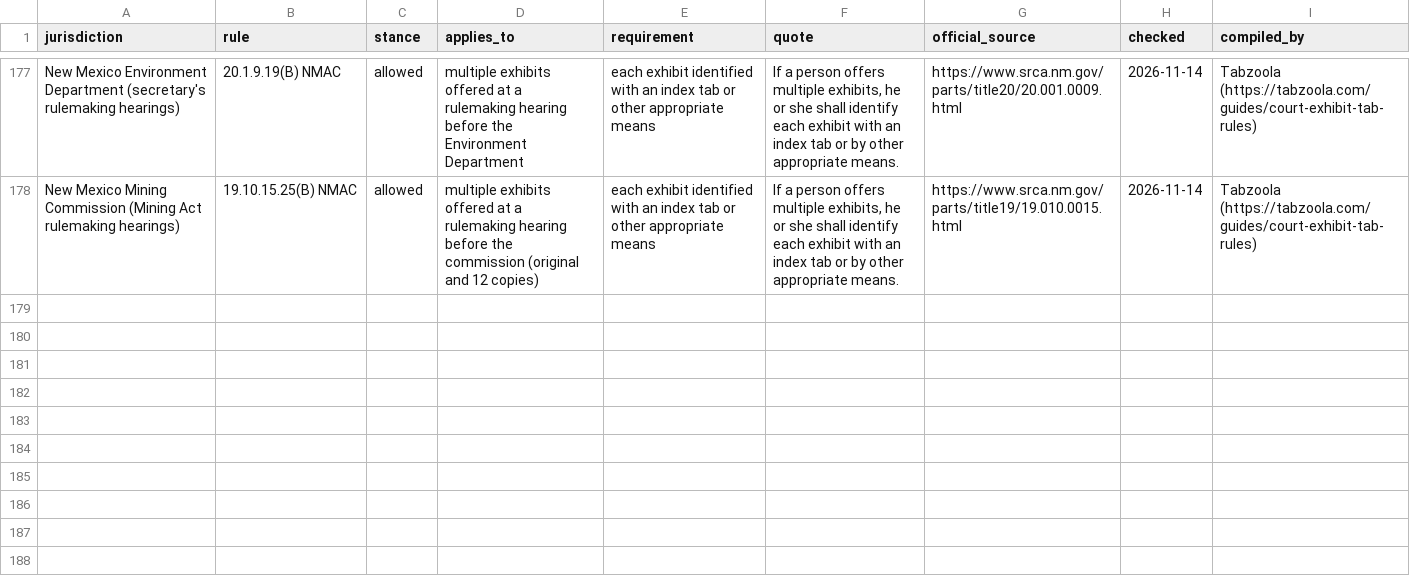
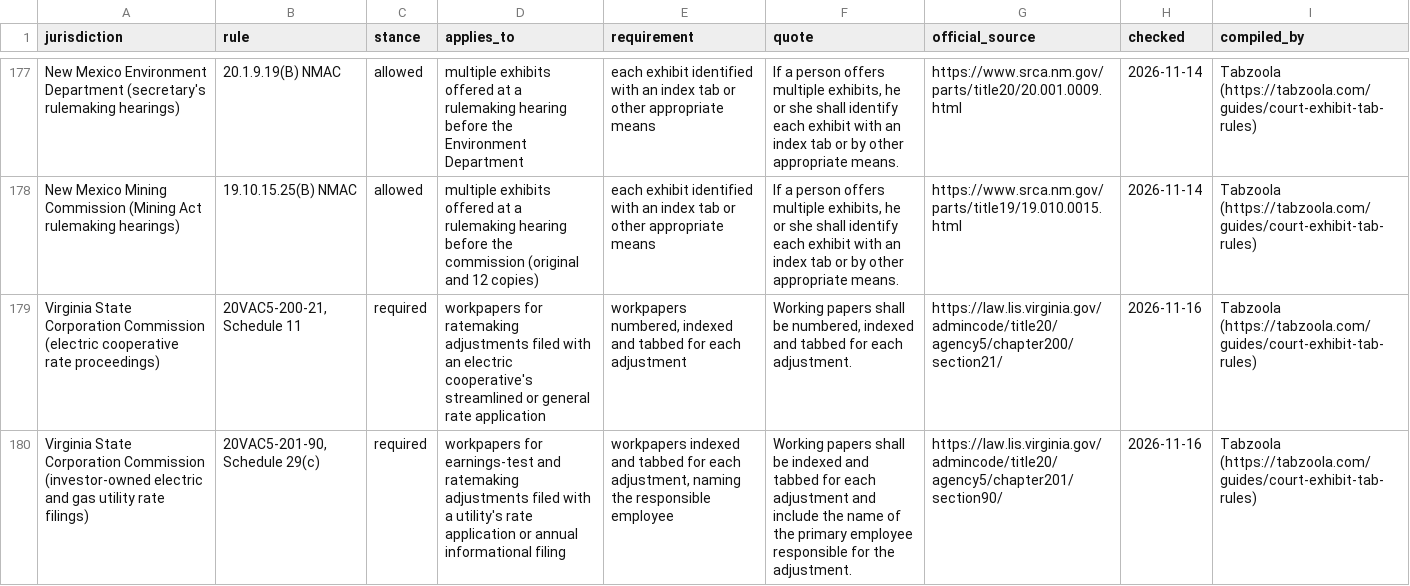
Before and after one commit to anselmoindex/custom-index-tab-prices, a CSV file: court-tab-rules.csv, drawn as a sheet; only a part is shown, gaps mark what is left out; the diff names each change by its address in the sheet, - before the commit and + after, or states it on an @@ line.

Commit message:
Court tab rules: add Virginia SCC 20VAC5-200-21 and 20VAC5-201-90 (179 rules)

```diff
--- a/court-tab-rules.csv
+++ b/court-tab-rules.csv
+row 179: Virginia State Corporation Commission (electric cooperative rate proceedings) | 20VAC5-200-21, Schedule 11 | required | workpapers for ratemaking adjustments filed with an electric cooperative's streamlined or general rate application | workpapers numbered, indexed and tabbed for each adjustment | Working papers shall be numbered, indexed and tabbed for each adjustment. | https://law.lis.virginia.gov/admincode/title20/agency5/chapter200/section21/ | 2026-11-16 | Tabzoola (https://tabzoola.com/guides/court-exhibit-tab-rules)
+row 180: Virginia State Corporation Commission (investor-owned electric and gas utility rate filings) | 20VAC5-201-90, Schedule 29(c) | required | workpapers for earnings-test and ratemaking adjustments filed with a utility's rate application or annual informational filing | workpapers indexed and tabbed for each adjustment, naming the responsible employee | Working papers shall be indexed and tabbed for each adjustment and include the name of the primary employee responsible for the adjustment. | https://law.lis.virginia.gov/admincode/title20/agency5/chapter201/section90/ | 2026-11-16 | Tabzoola (https://tabzoola.com/guides/court-exhibit-tab-rules)
```
